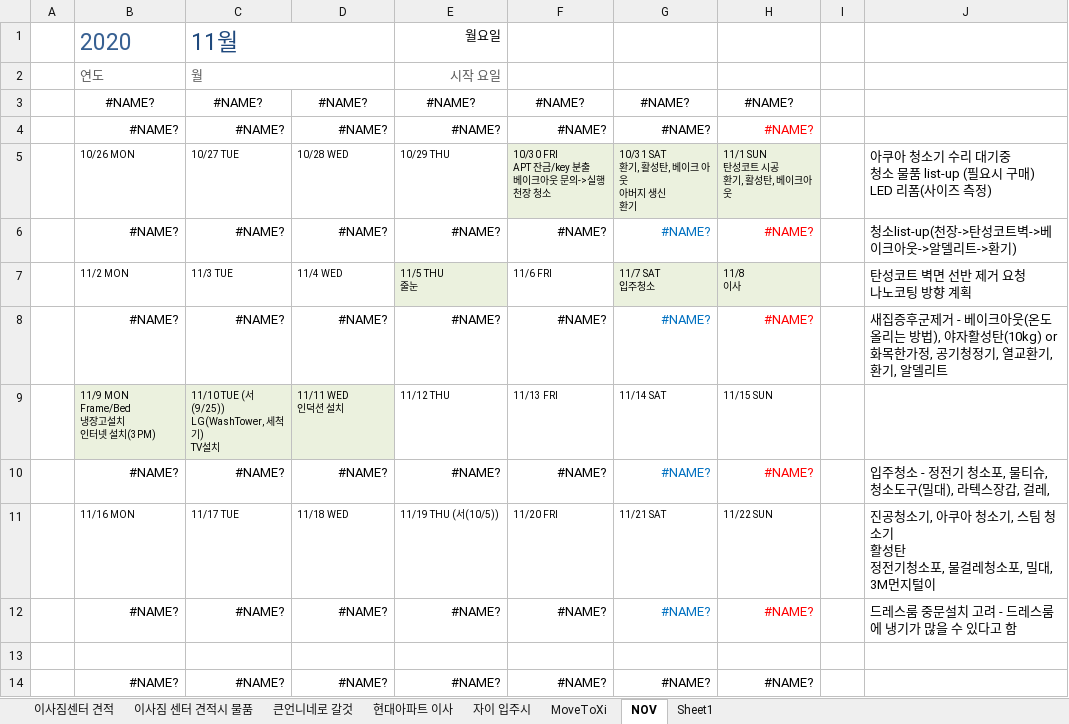
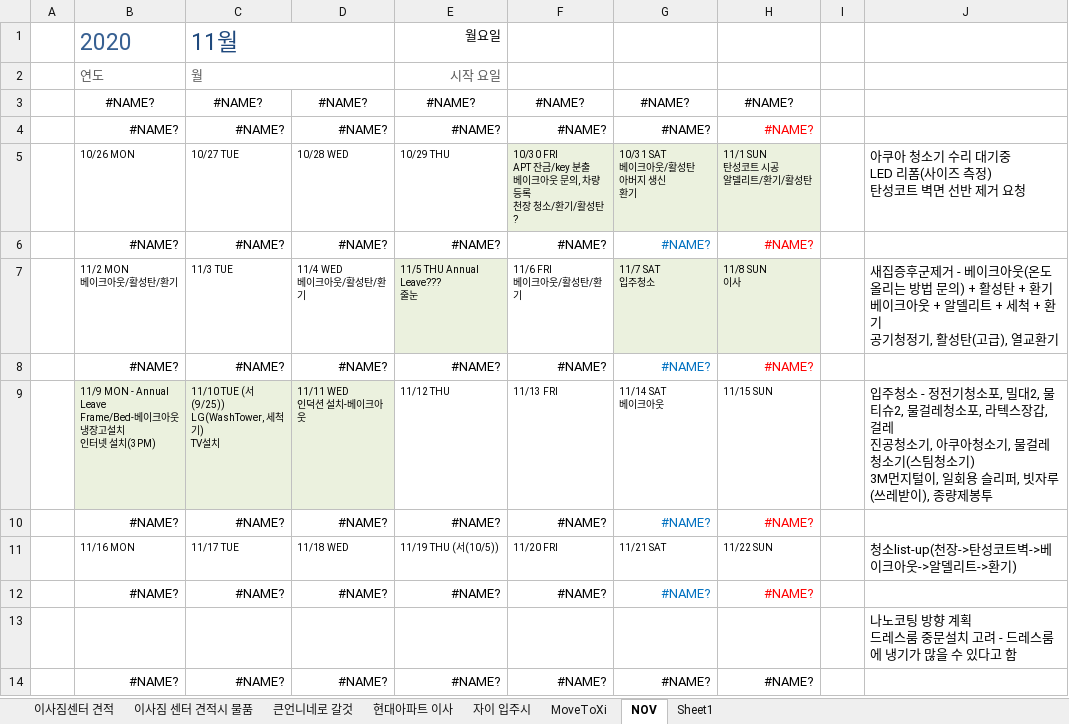
Before and after one commit to SangguKang/doc, an Excel workbook: Temp/이사준비-20200605.xlsx, sheet NOV, drawn as a sheet; values as stored, in another font and other column widths than the file's, no borders; conditional formats not drawn; removed rows and columns are numbered as before the commit, all else as after; ↵ is a line break in a cell; the diff names each change by its address in the sheet, - before the commit and + after, or states it on an @@ line.

```diff
--- a/Temp/이사준비-20200605.xlsx (sheet NOV)
+++ b/Temp/이사준비-20200605.xlsx (sheet NOV)
-F5: …웃 문의->실행 ↵ 천장 청소
+F5: …웃 문의, 차량등록 ↵ 천장 청소/환기/활성탄?
-G5: 10/31 SAT ↵ 환기, 활성탄, 베이크 아웃 ↵ 아버지 생신 ↵ 환기
+G5: 10/31 SAT ↵ 베이크아웃/활성탄 ↵ 아버지 생신 ↵ 환기
-H5: 11/1 SUN ↵ 탄성코트 시공 ↵ 환기, 활성탄, 베이크아웃
+H5: 11/1 SUN ↵ 탄성코트 시공 ↵ 알델리트/환기/활성탄
-J5: …대기중 ↵ 청소 물품 list-up (필요시 구매) ↵ LED 리폼(사이즈 측정)
+J5: …대기중 ↵ LED 리폼(사이즈 측정) ↵ 탄성코트 벽면 선반 제거 요청
-J6: 청소list-up(천장->탄성코트벽->베이크아웃->알델리트->환기)
+J6: (empty)
-row 7:  | 11/2 MON | 11/3 TUE | 11/4 WED | 11/5 THU ↵ 줄눈 | 11/6 FRI | 11/7 SAT ↵ 입주청소 | 11/8 ↵ 이사 |  | 탄성코트 벽면 선반 제거 요청 ↵ 나노코팅 방향 계획
+row 7:  | 11/2 MON ↵ 베이크아웃/활성탄/환기 | 11/3 TUE | 11/4 WED ↵ 베이크아웃/활성탄/환기 | 11/5 THU Annual Leave??? ↵ 줄눈 | 11/6 FRI ↵ 베이크아웃/활성탄/환기 | 11/7 SAT ↵ 입주청소 | 11/8 SUN ↵ 이사 |  | 새집증후군제거 - 베이크아웃(온도 올리는 방법 문의) + 활성탄 + 환기 ↵ 베이크아웃 + 알델리트 + 세척 + 환기 ↵ 공기청정기, 활성탄(고급), 열교환기
-J8: 새집증후군제거 - 베이크아웃(온도 올리는 방법), 야자활성탄(10kg) or 화목한가정, 공기청정기, 열교환기, 환기, 알델리트
+J8: (empty)
-B9: 11/9 MON ↵ Frame/Bed ↵ 냉장고설…
+B9: 11/9 MON - Annual Leave ↵ Frame/Bed-베이크아웃 ↵ 냉장고설…
-D9: 11/11 WED ↵ 인덕션 설치
+D9: 11/11 WED ↵ 인덕션 설치-베이크아웃
-G9: 11/14 SAT
+G9: 11/14 SAT ↵ 베이크아웃
-J9: (empty)
+J9: 입주청소 - 정전기청소포, 밀대2, 물티슈2, 물걸레청소포, 라텍스장갑, 걸레 ↵ 진공청소기, 아쿠아청소기, 물걸레청소기(스팀청소기) ↵ 3M먼지털이, 일회용 슬리퍼, 빗자루(쓰레받이), 종량제봉투
-J10: 입주청소 - 정전기 청소포, 물티슈, 청소도구(밀대), 라텍스장갑, 걸레,
+J10: (empty)
-J11: 진공청소기, 아쿠아 청소기, 스팀 청소기 ↵ 활성탄 ↵ 정전기청소포, 물걸레청소포, 밀대, 3M먼지털이
+J11: 청소list-up(천장->탄성코트벽->베이크아웃->알델리트->환기)
-J12: 드레스룸 중문설치 고려 - 드레스룸에 냉기가 많을 수 있다고 함
+J12: (empty)
-J13: (empty)
+J13: 나노코팅 방향 계획 ↵ 드레스룸 중문설치 고려 - 드레스룸에 냉기가 많을 수 있다고 함
```
Also changed, not shown: TimeGarden.xlsx.
